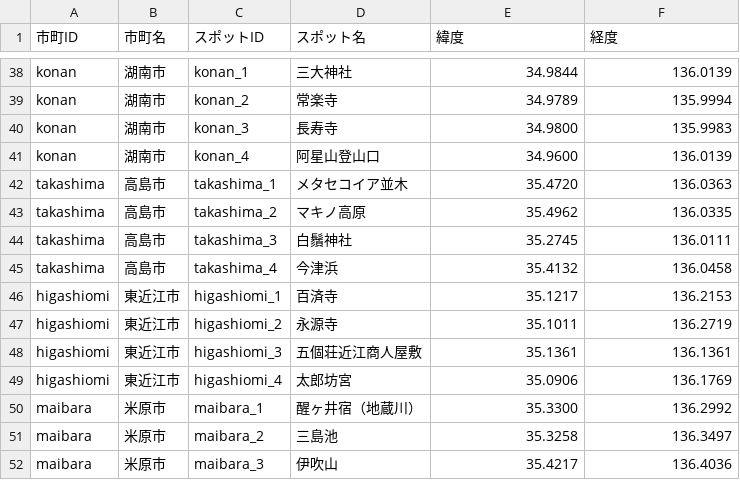
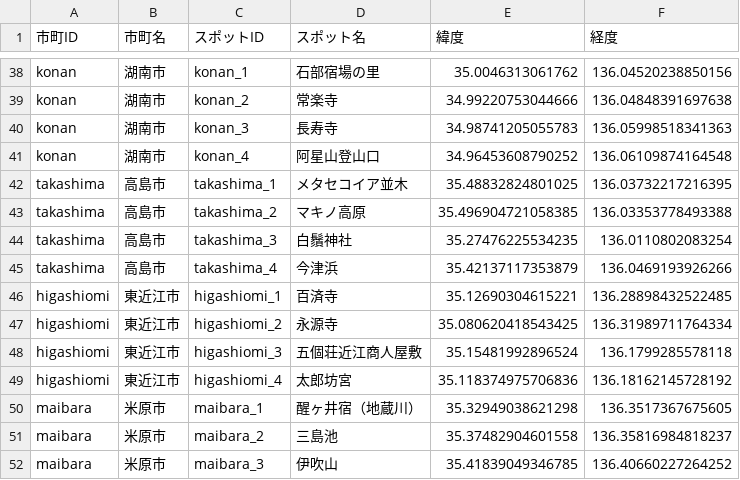
Before and after one commit to tfs-apps-one/ShigaDevelopment, a CSV file: spots.csv, drawn as a sheet; only a part is shown, gaps mark what is left out; the diff covers the shown part only; the diff names each change by its address in the sheet, - before the commit and + after, or states it on an @@ line.

```diff
--- a/spots.csv
+++ b/spots.csv
-D38 (スポット名): 三大神社
+D38 (スポット名): 石部宿場の里
-E38 (緯度): 34.9844
+E38 (緯度): 35.0046313061762
-F38 (経度): 136.0139
+F38 (経度): 136.04520238850156
-E39 (緯度): 34.9789
+E39 (緯度): 34.99220753044666
-F39 (経度): 135.9994
+F39 (経度): 136.04848391697638
-E40 (緯度): 34.9800
+E40 (緯度): 34.98741205055783
-F40 (経度): 135.9983
+F40 (経度): 136.05998518341363
-E41 (緯度): 34.9600
+E41 (緯度): 34.96453608790252
-F41 (経度): 136.0139
+F41 (経度): 136.06109874164548
-E42 (緯度): 35.4720
+E42 (緯度): 35.48832824801025
-F42 (経度): 136.0363
+F42 (経度): 136.03732217216395
-E43 (緯度): 35.4962
+E43 (緯度): 35.496904721058385
-F43 (経度): 136.0335
+F43 (経度): 136.03353778493388
-E44 (緯度): 35.2745
+E44 (緯度): 35.27476225534235
-F44 (経度): 136.0111
+F44 (経度): 136.0110802083254
-E45 (緯度): 35.4132
+E45 (緯度): 35.42137117353879
-F45 (経度): 136.0458
+F45 (経度): 136.0469193926266
-E46 (緯度): 35.1217
+E46 (緯度): 35.12690304615221
-F46 (経度): 136.2153
+F46 (経度): 136.28898432522485
-E47 (緯度): 35.1011
+E47 (緯度): 35.080620418543425
-F47 (経度): 136.2719
+F47 (経度): 136.31989711764334
-E48 (緯度): 35.1361
+E48 (緯度): 35.15481992896524
-F48 (経度): 136.1361
+F48 (経度): 136.1799285578118
-E49 (緯度): 35.0906
+E49 (緯度): 35.118374975706836
-F49 (経度): 136.1769
+F49 (経度): 136.18162145728192
-E50 (緯度): 35.3300
+E50 (緯度): 35.32949038621298
-F50 (経度): 136.2992
+F50 (経度): 136.3517367675605
-E51 (緯度): 35.3258
+E51 (緯度): 35.37482904601558
-F51 (経度): 136.3497
+F51 (経度): 136.35816984818237
-E52 (緯度): 35.4217
+E52 (緯度): 35.41839049346785
-F52 (経度): 136.4036
+F52 (経度): 136.40660227264252
```
Also changed, not shown: 119 edited cells elsewhere in this file, 12 other files.
